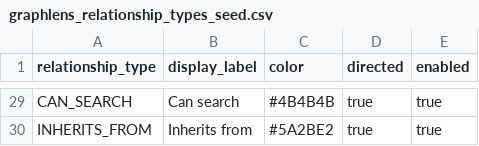
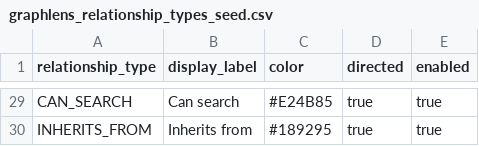
Before and after one commit to adamliq/App_Graphlens, a CSV file: graphlens/lookups/graphlens_relationship_types_seed.csv, drawn as a sheet; only a part is shown, gaps mark what is left out; the diff covers the shown part only; the diff names each change by its address in the sheet, - before the commit and + after, or states it on an @@ line.

```diff
--- a/graphlens/lookups/graphlens_relationship_types_seed.csv
+++ b/graphlens/lookups/graphlens_relationship_types_seed.csv
-C29 (color): #4B4B4B
+C29 (color): #E24B85
-C30 (color): #5A2BE2
+C30 (color): #189295
```
Also changed, not shown: 27 edited cells elsewhere in this file, graphlens/lookups/graphlens_node_types_seed.csv, 33 other files.
